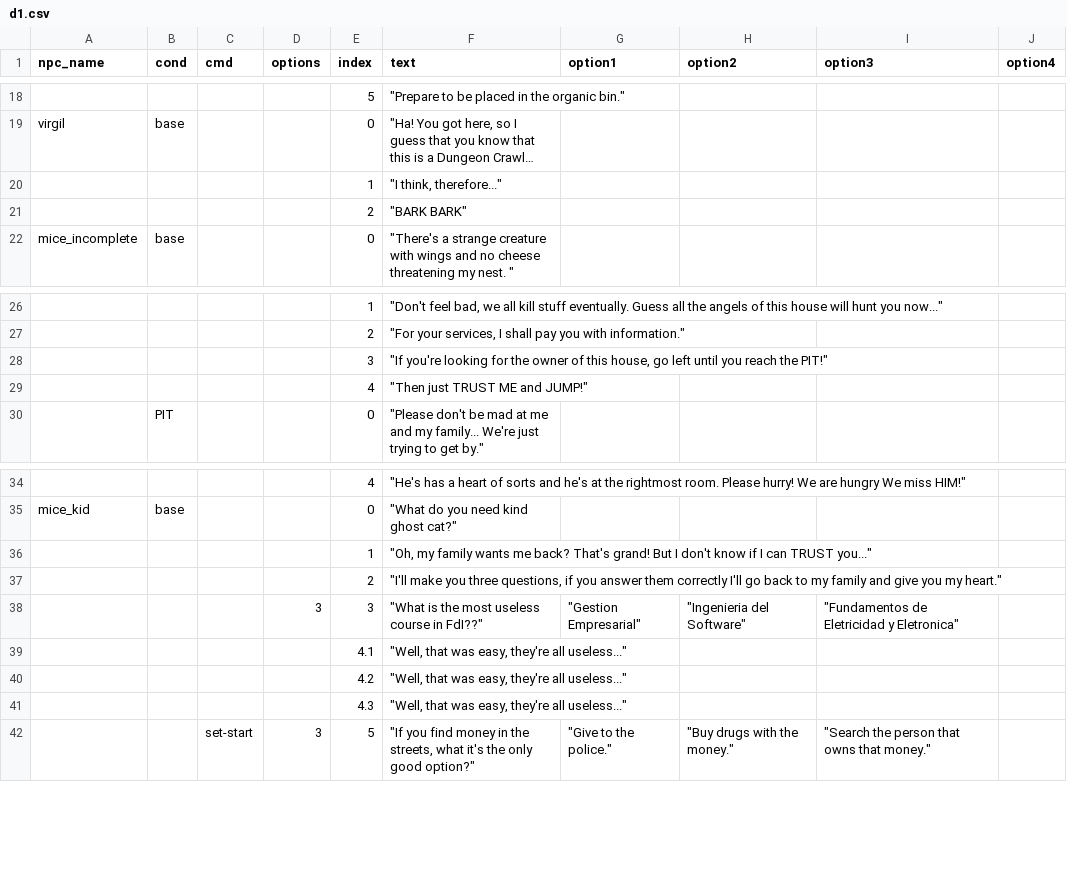
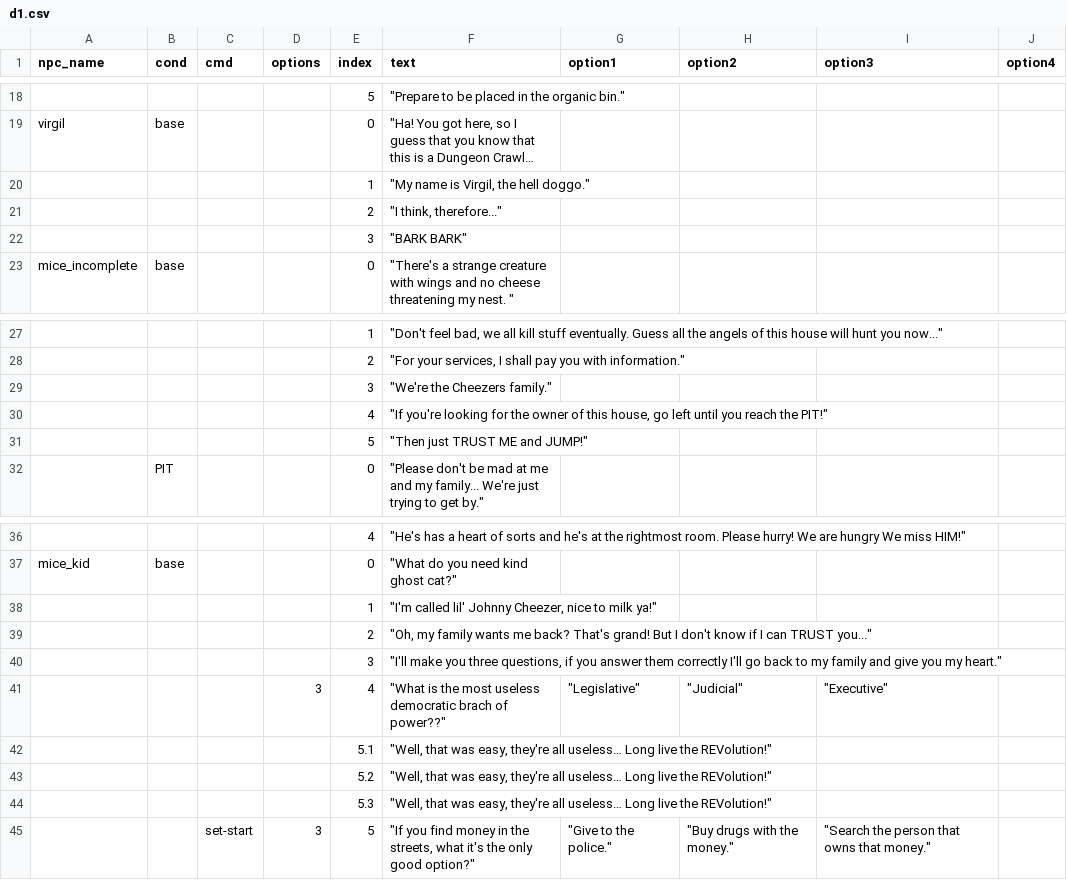
Before and after one commit to isaXCC/dvi, a CSV file: public/d1.csv, drawn as a sheet; only a part is shown, gaps mark what is left out; long unchanged cells end in …; removed rows and columns are numbered as before the commit, all else as after; the diff names each change by its address in the sheet, - before the commit and + after, or states it on an @@ line.

```diff
--- a/public/d1.csv
+++ b/public/d1.csv
-F20 (text): "I think, therefore..."
+F20 (text): "My name is Virgil, the hell doggo."
-F21 (text): "BARK BARK"
+F21 (text): "I think, therefore..."
+row 22:  |  |  |  | 3 | "BARK BARK"
-F29 (text): "If you're looking for the owner of this house, go left until you reach the PIT!"
+F29 (text): "We're the Cheezers family."
-F30 (text): "Then just TRUST ME and JUMP!"
+F30 (text): "If you're looking for the owner of this house, go left until you reach the PIT!"
+row 31:  |  |  |  | 5 | "Then just TRUST ME and JUMP!"
-F38 (text): "Oh, my family wants me back? That's grand! But I don't know if I can TRUST you..."
+F38 (text): "I'm called lil' Johnny Cheezer, nice to milk ya!"
-F39 (text): "I'll make you three questions, if you answer them correctly I'll go back to my family and give you my heart."
+F39 (text): "Oh, my family wants me back? That's grand! But I don't know if I can TRUST you..."
-row 38:  |  |  | 3 | 3 | "What is the most useless course in FdI??" | "Gestion Empresarial" | "Ingenieria del Software" | "Fundamentos de Eletricidad y Eletronica"
-row 39:  |  |  |  | 4.1 | "Well, that was easy, they're all useless..."
-row 40:  |  |  |  | 4.2 | "Well, that was easy, they're all useless..."
-row 41:  |  |  |  | 4.3 | "Well, that was easy, they're all useless..."
+row 40:  |  |  |  | 3 | "I'll make you three questions, if you answer them correctly I'll go back to my family and give you my heart."
+row 41:  |  |  | 3 | 4 | "What is the most useless democratic brach of power??" | "Legislative" | "Judicial" | "Executive"
+row 42:  |  |  |  | 5.1 | "Well, that was easy, they're all useless… Long live the REVolution!"
+row 43:  |  |  |  | 5.2 | "Well, that was easy, they're all useless… Long live the REVolution!"
+row 44:  |  |  |  | 5.3 | "Well, that was easy, they're all useless… Long live the REVolution!"
```
Also changed, not shown: public/d2.csv, public/df.csv, 21 other files.
